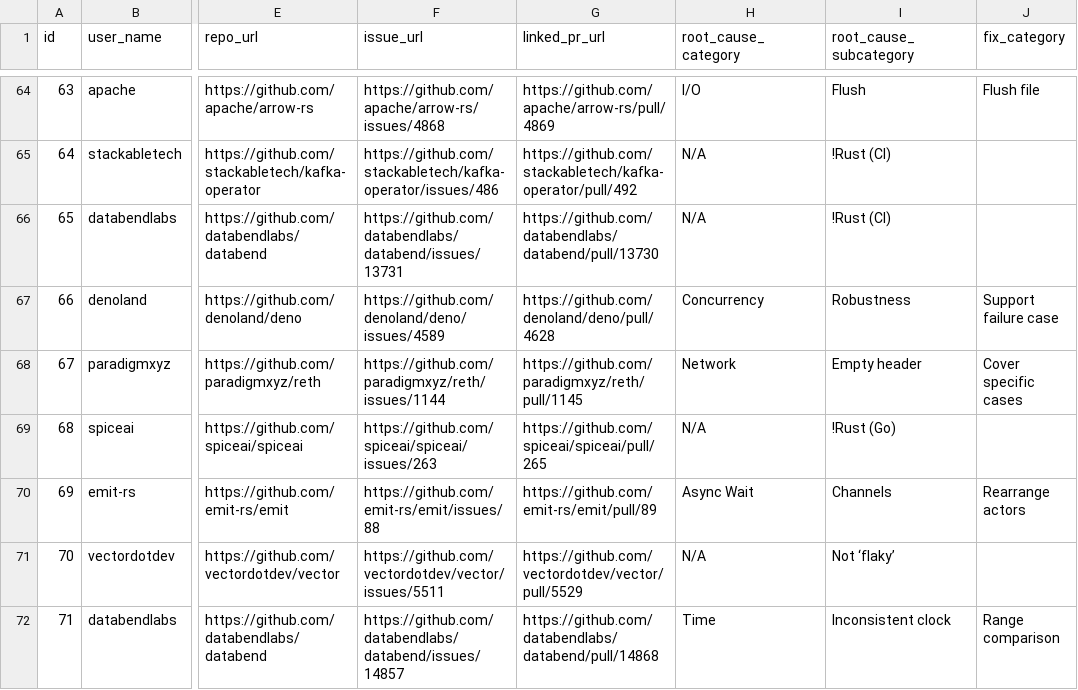
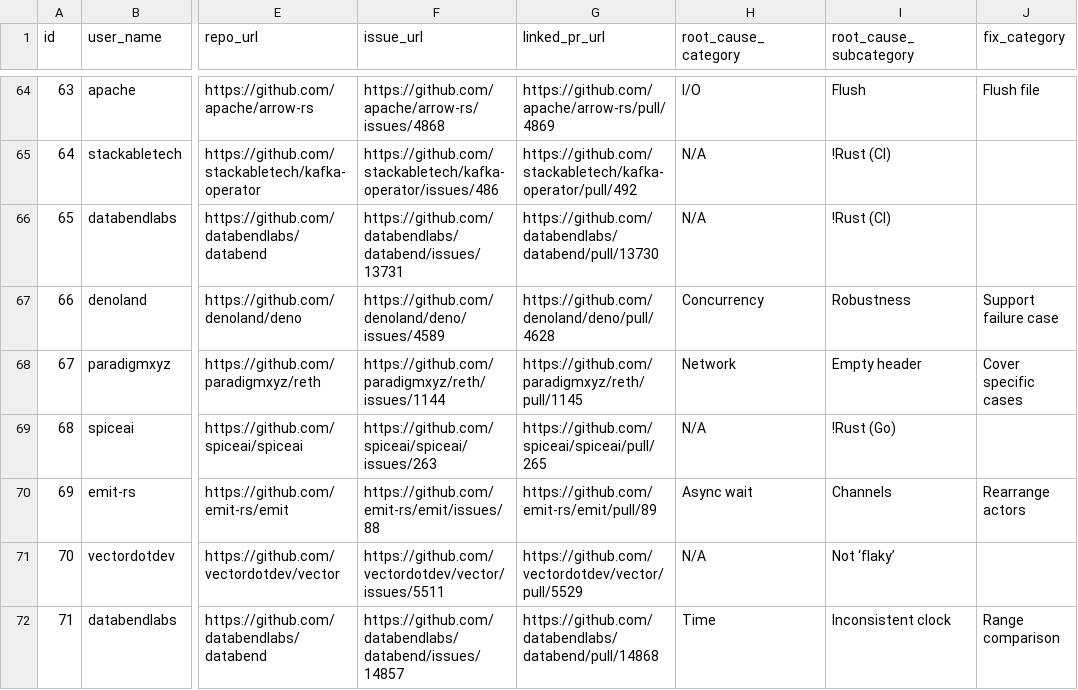
Before and after one commit to LALAYANG/RootCauseType, a CSV file: test_csv/RustFlakyTest/issues-ftw25-artifact.csv, drawn as a sheet; only a part is shown, gaps mark what is left out; the diff covers the shown part only; the diff names each change by its address in the sheet, - before the commit and + after, or states it on an @@ line.

```diff
--- a/test_csv/RustFlakyTest/issues-ftw25-artifact.csv
+++ b/test_csv/RustFlakyTest/issues-ftw25-artifact.csv
-H70 (root_cause_category): Async Wait
+H70 (root_cause_category): Async wait
```
Also changed, not shown: 20 edited cells elsewhere in this file, 21 other files.
